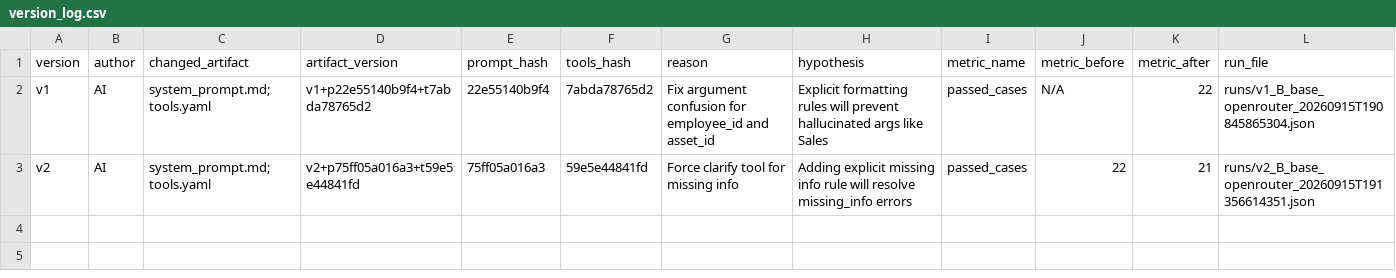
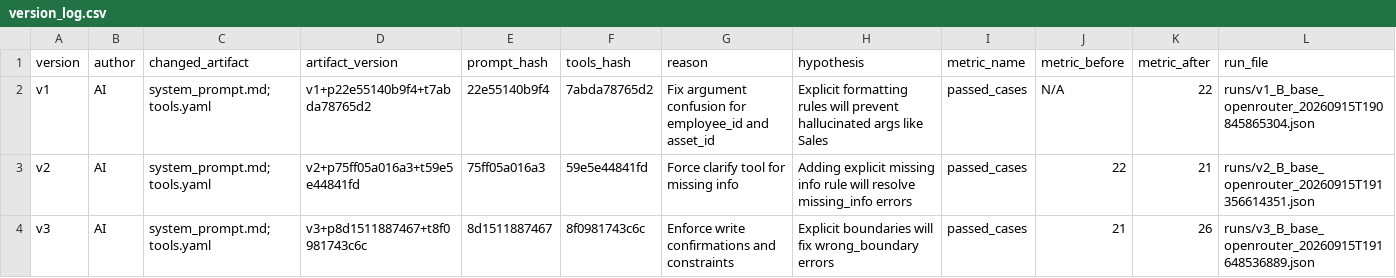
Before and after one commit to VinUni-AI20k/K4-L3B-Day04-Prompt-Engineering-Tool-Calling-Labs, a CSV file: starter_v0/artifacts/version_log.csv, drawn as a sheet; the diff names each change by its address in the sheet, - before the commit and + after, or states it on an @@ line.

Commit message:
feat(agent): update v3 prompt and tools to enforce write confirmations and constraints

```diff
--- a/starter_v0/artifacts/version_log.csv
+++ b/starter_v0/artifacts/version_log.csv
+row 4: v3 | AI | system_prompt.md;tools.yaml | v3+p8d1511887467+t8f0981743c6c | 8d1511887467 | 8f0981743c6c | Enforce write confirmations and constraints | Explicit boundaries will fix wrong_boundary errors | passed_cases | 21 | 26 | runs/v3_B_base_openrouter_20260915T191648536889.json
```
Also changed, not shown: 3 other files.
